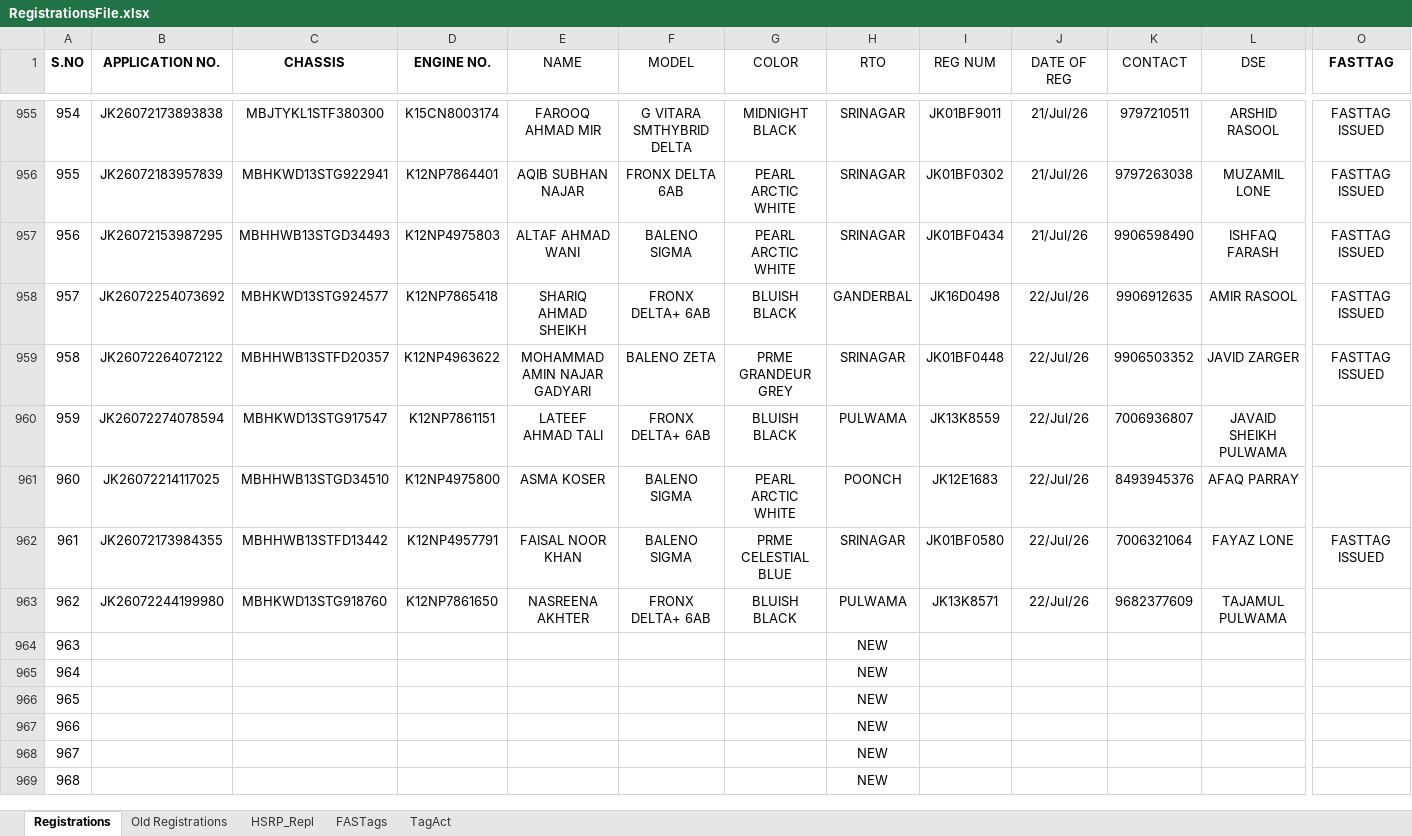
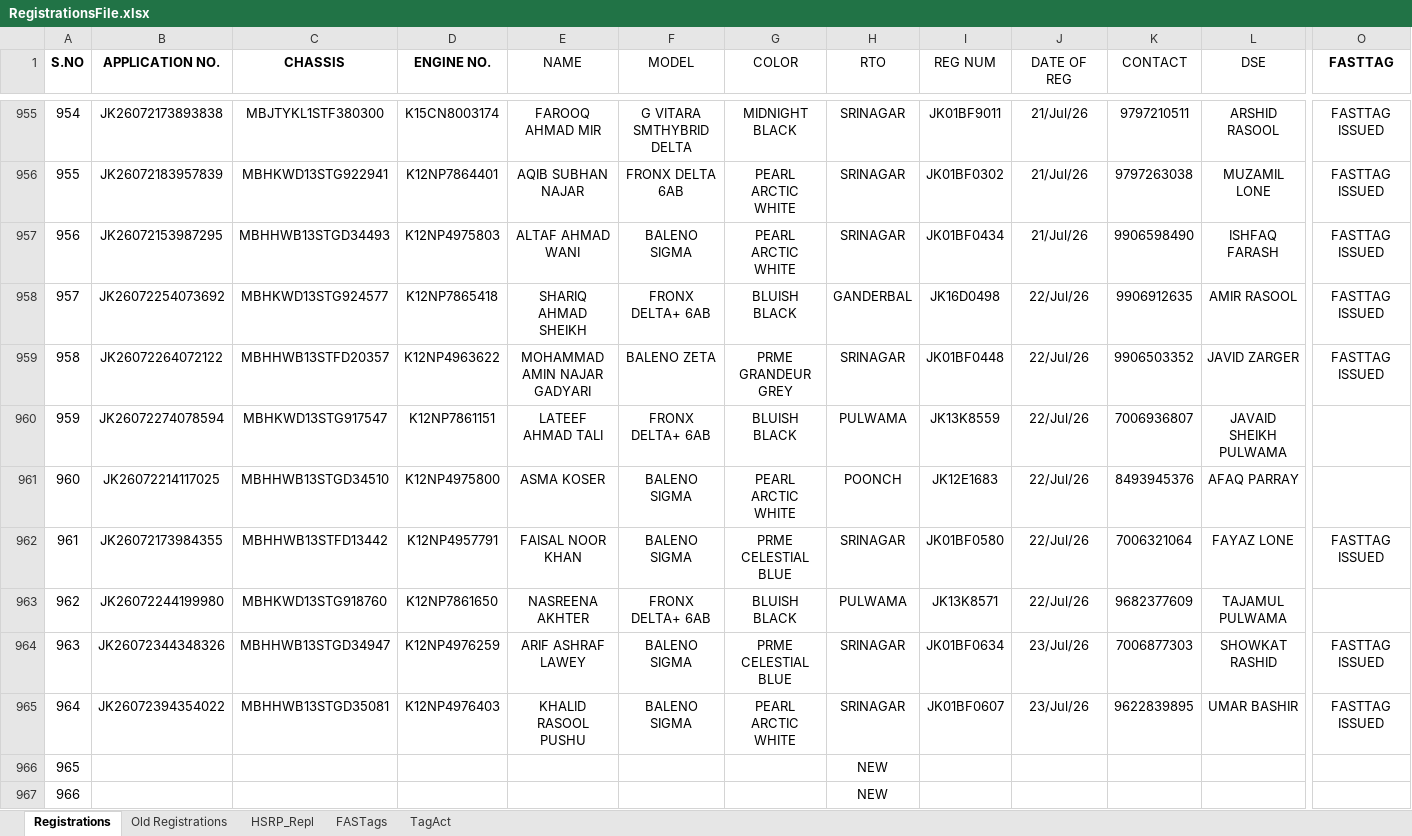
Before and after one commit to adilahmadsofi-ck/Documents, an Excel workbook: RegistrationsFile.xlsx, sheet Registrations, drawn as a sheet; only a part is shown, gaps mark what is left out; the shorter side is filled out with more unchanged rows; values as stored, in another font and other column widths than the file's, no borders; conditional formats and table styles not drawn; the diff covers the shown part only; the diff names each change by its address in the sheet, - before the commit and + after, or states it on an @@ line.

```diff
--- a/RegistrationsFile.xlsx (sheet Registrations)
+++ b/RegistrationsFile.xlsx (sheet Registrations)
-B964 (APPLICATION NO.): (empty)
+B964 (APPLICATION NO.): JK26072344348326
-C964 (CHASSIS): (empty)
+C964 (CHASSIS): MBHHWB13STGD34947
-D964 (ENGINE NO.): (empty)
+D964 (ENGINE NO.): K12NP4976259
-E964 (NAME): (empty)
+E964 (NAME): ARIF ASHRAF LAWEY
-F964:F965 (MODEL): (empty)
+F964:F965 (MODEL): BALENO SIGMA
-G964 (COLOR): (empty)
+G964 (COLOR): PRME CELESTIAL BLUE
-H964:H965 (RTO): NEW
+H964:H965 (RTO): SRINAGAR
-I964 (REG NUM): (empty)
+I964 (REG NUM): JK01BF0634
-J964:J965 (DATE OF REG): (empty)
+J964:J965 (DATE OF REG): 23/Jul/26
-K964 (CONTACT): (empty)
+K964 (CONTACT): 7006877303
-L964 (DSE): (empty)
+L964 (DSE): SHOWKAT RASHID
-O964:O965 (FASTTAG): (empty)
+O964:O965 (FASTTAG): FASTTAG ISSUED
-B965 (APPLICATION NO.): (empty)
+B965 (APPLICATION NO.): JK26072394354022
-C965 (CHASSIS): (empty)
+C965 (CHASSIS): MBHHWB13STGD35081
-D965 (ENGINE NO.): (empty)
+D965 (ENGINE NO.): K12NP4976403
-E965 (NAME): (empty)
+E965 (NAME): KHALID RASOOL PUSHU
-G965 (COLOR): (empty)
+G965 (COLOR): PEARL ARCTIC WHITE
-I965 (REG NUM): (empty)
+I965 (REG NUM): JK01BF0607
-K965 (CONTACT): (empty)
+K965 (CONTACT): 9622839895
-L965 (DSE): (empty)
+L965 (DSE): UMAR BASHIR
```
Also changed, not shown: 6 edited cells elsewhere in this sheet, sheet FASTags, HSRP.xlsx, RTO AMOUNT CALCULATOR.xlsx, 1 other file.
